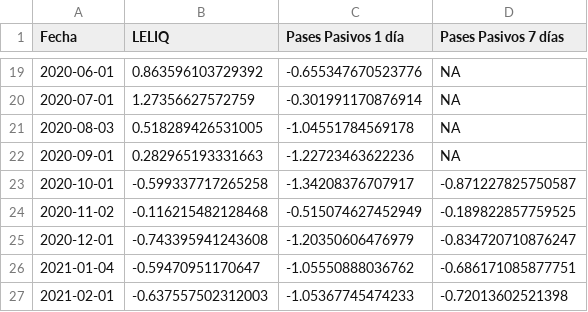
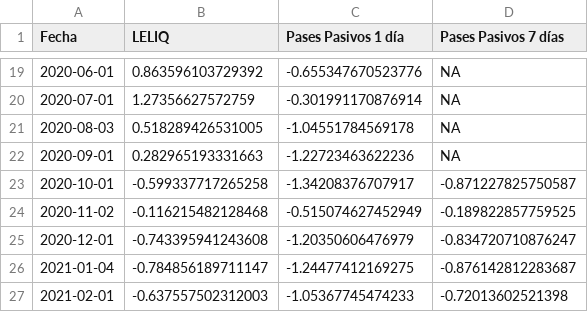
Before and after one commit to esterodr/Monitor_v2, a CSV file: CSV/Grafico59.csv, drawn as a sheet; only a part is shown, gaps mark what is left out.

```diff
--- a/CSV/Grafico59.csv
+++ b/CSV/Grafico59.csv
@@ -25,3 +25,3 @@
 2020-12-01,-0.743395941243608,-1.20350606476979,-0.834720710876247
-2021-01-04,-0.59470951170647,-1.05550888036762,-0.686171085877751
+2021-01-04,-0.784856189711147,-1.24477412169275,-0.876142812283687
 2021-02-01,-0.637557502312003,-1.05367745474233,-0.72013602521398
```
Also changed, not shown: CSV/Grafico32.csv, CSV/Grafico52.csv, 40 other files.
